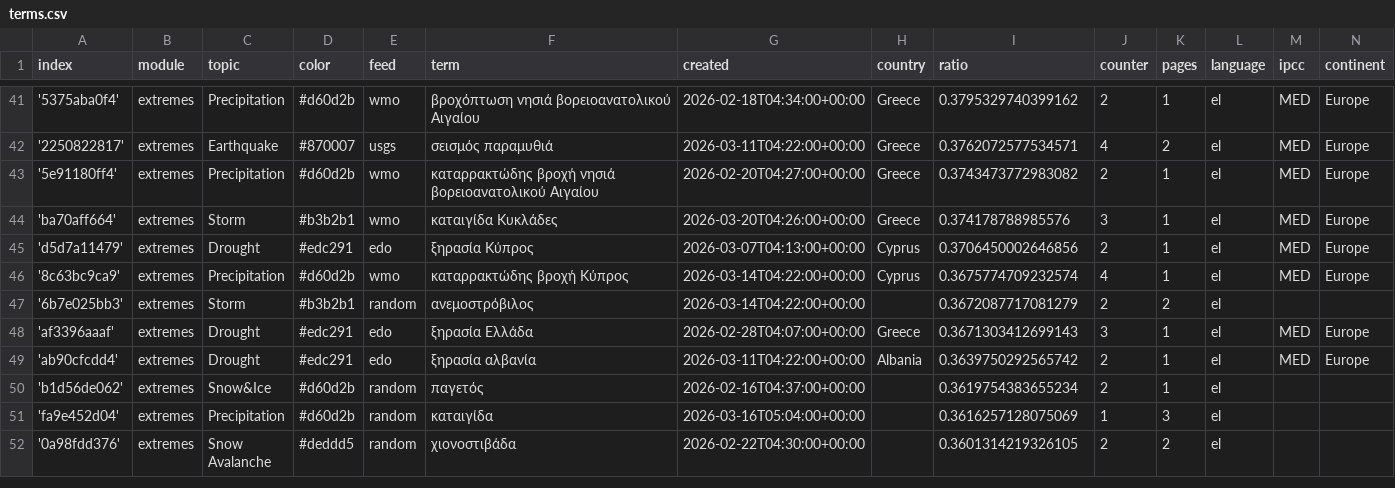
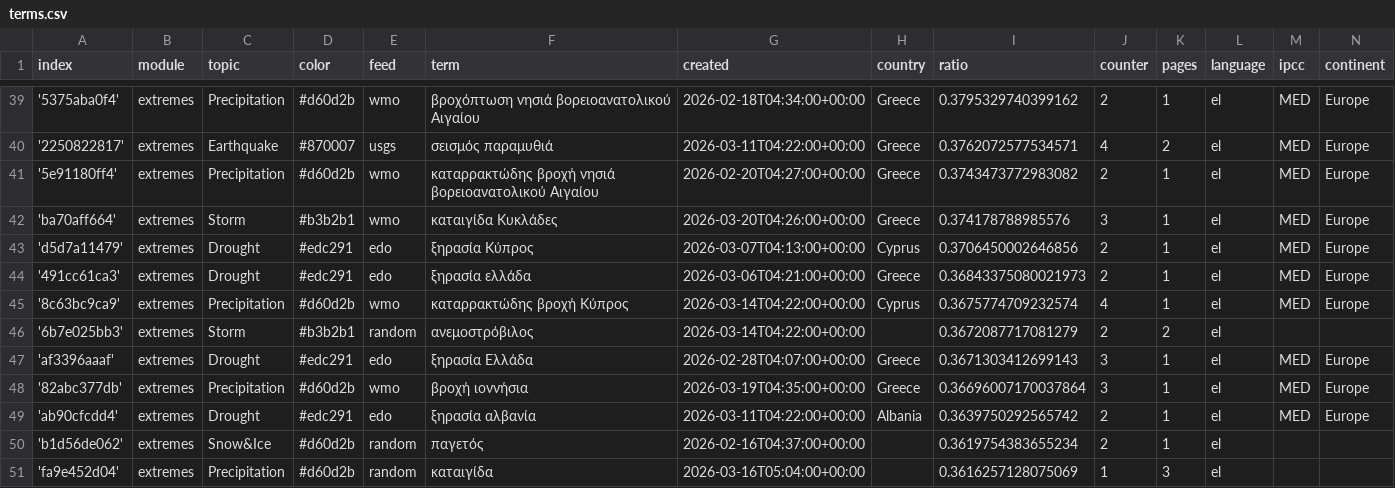
Before and after one commit to kamic-news/dutchExtremes, a CSV file: terms.csv, drawn as a sheet; only a part is shown, gaps mark what is left out; the shorter side is filled out with more unchanged rows; the diff covers the shown part only; the diff names each change by its address in the sheet, - before the commit and + after, or states it on an @@ line.

```diff
--- a/terms.csv
+++ b/terms.csv
+row 44: '491cc61ca3' | extremes | Drought | #edc291 | edo | ξηρασία ελλάδα | 2026-03-06T04:21:00+00:00 | Greece | 0.36843375080021973 | 2 | 1 | el | MED | Europe
+row 48: '82abc377db' | extremes | Precipitation | #d60d2b | wmo | βροχή ιοννήσια | 2026-03-19T04:35:00+00:00 | Greece | 0.36696007170037864 | 3 | 1 | el | MED | Europe
```
Also changed, not shown: 5 added rows, 7 removed rows and 1 edited cell elsewhere in this file, cxsv/news_2026_02.csv, 1 other file.
